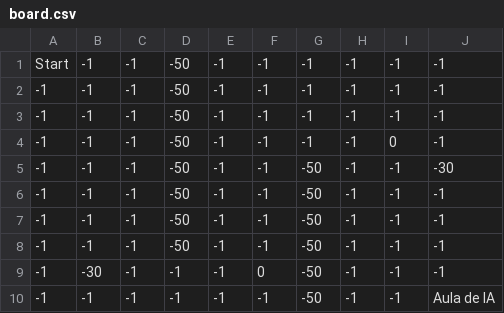
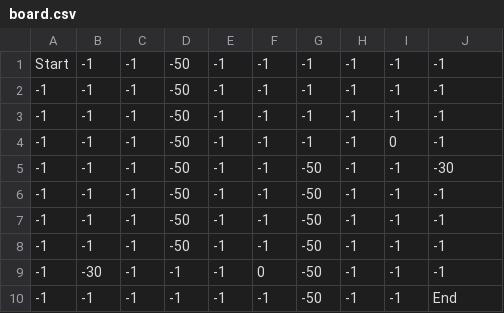
Before and after one commit to Boa-Thomas/IA-2023, a CSV file: board.csv, drawn as a sheet.

```diff
--- a/board.csv
+++ b/board.csv
@@ -9,2 +9,2 @@ Start,-1,-1,-50,-1,-1,-1,-1,-1,-1
 -1,-30,-1,-1,-1,0,-50,-1,-1,-1
--1,-1,-1,-1,-1,-1,-50,-1,-1,Aula de IA
+-1,-1,-1,-1,-1,-1,-50,-1,-1,End
```
Also changed, not shown: 1 other file.
